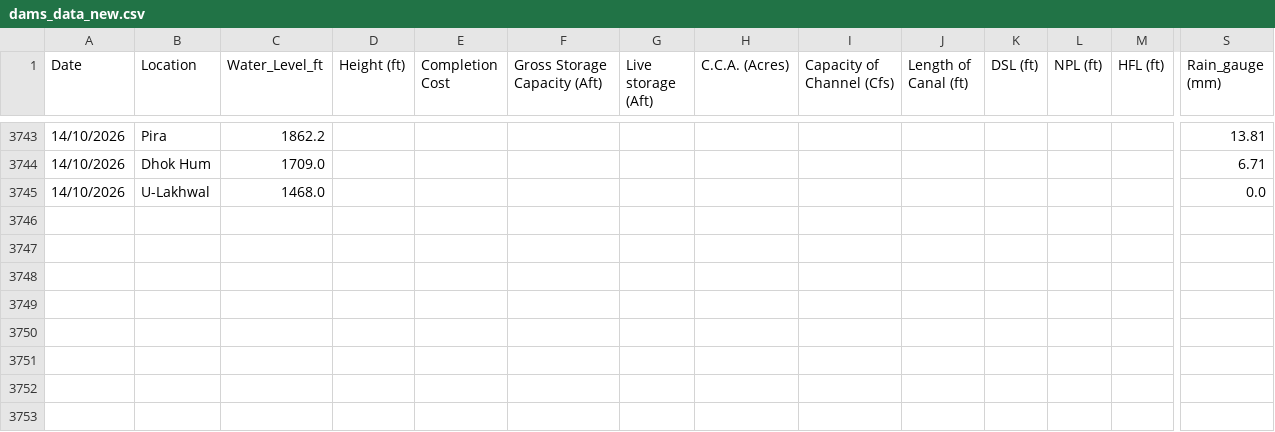
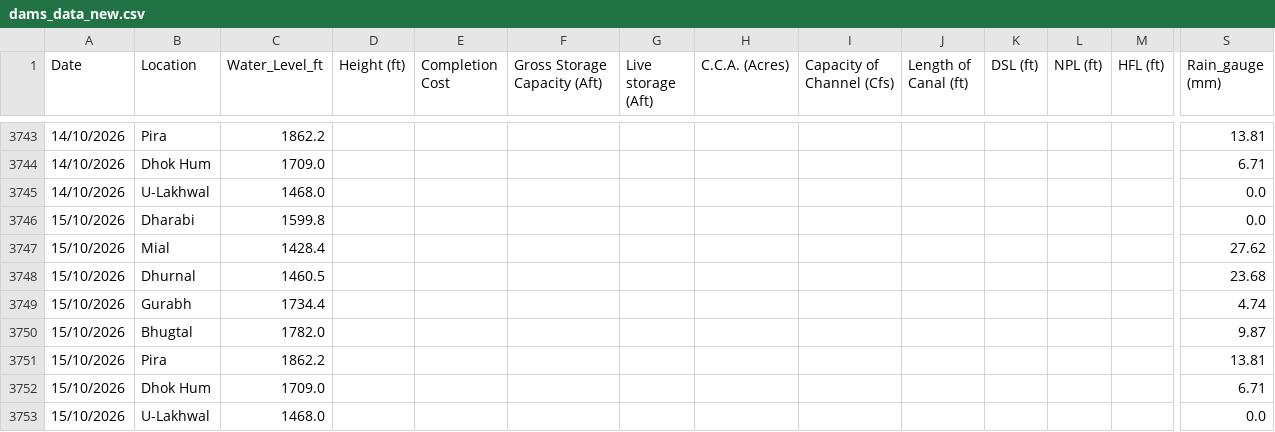
Before and after one commit to Junaid07/Antigravity_WL, a CSV file: dams_data_new.csv, drawn as a sheet; only a part is shown, gaps mark what is left out; rows hold the shown columns only; the diff names each change by its address in the sheet, - before the commit and + after, or states it on an @@ line.

Commit message:
updated water levels for 15/10/2026

```diff
--- a/dams_data_new.csv
+++ b/dams_data_new.csv
+row 3746: 15/10/2026 | Dharabi | 1599.8 |  |  |  |  |  |  |  |  |  |  | 0.0
+row 3747: 15/10/2026 | Mial | 1428.4 |  |  |  |  |  |  |  |  |  |  | 27.62
+row 3748: 15/10/2026 | Dhurnal | 1460.5 |  |  |  |  |  |  |  |  |  |  | 23.68
+row 3749: 15/10/2026 | Gurabh | 1734.4 |  |  |  |  |  |  |  |  |  |  | 4.74
+row 3750: 15/10/2026 | Bhugtal | 1782.0 |  |  |  |  |  |  |  |  |  |  | 9.87
+row 3751: 15/10/2026 | Pira | 1862.2 |  |  |  |  |  |  |  |  |  |  | 13.81
+row 3752: 15/10/2026 | Dhok Hum | 1709.0 |  |  |  |  |  |  |  |  |  |  | 6.71
+row 3753: 15/10/2026 | U-Lakhwal | 1468.0 |  |  |  |  |  |  |  |  |  |  | 0.0
```
